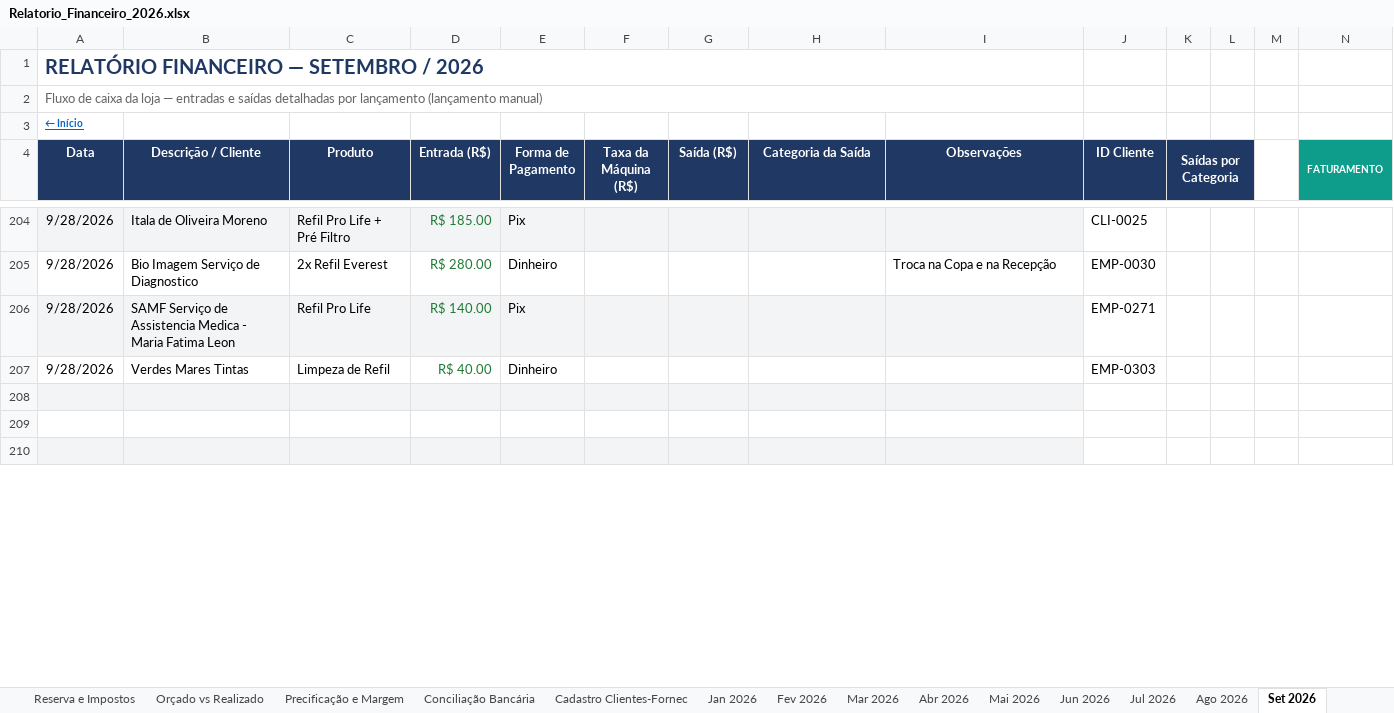
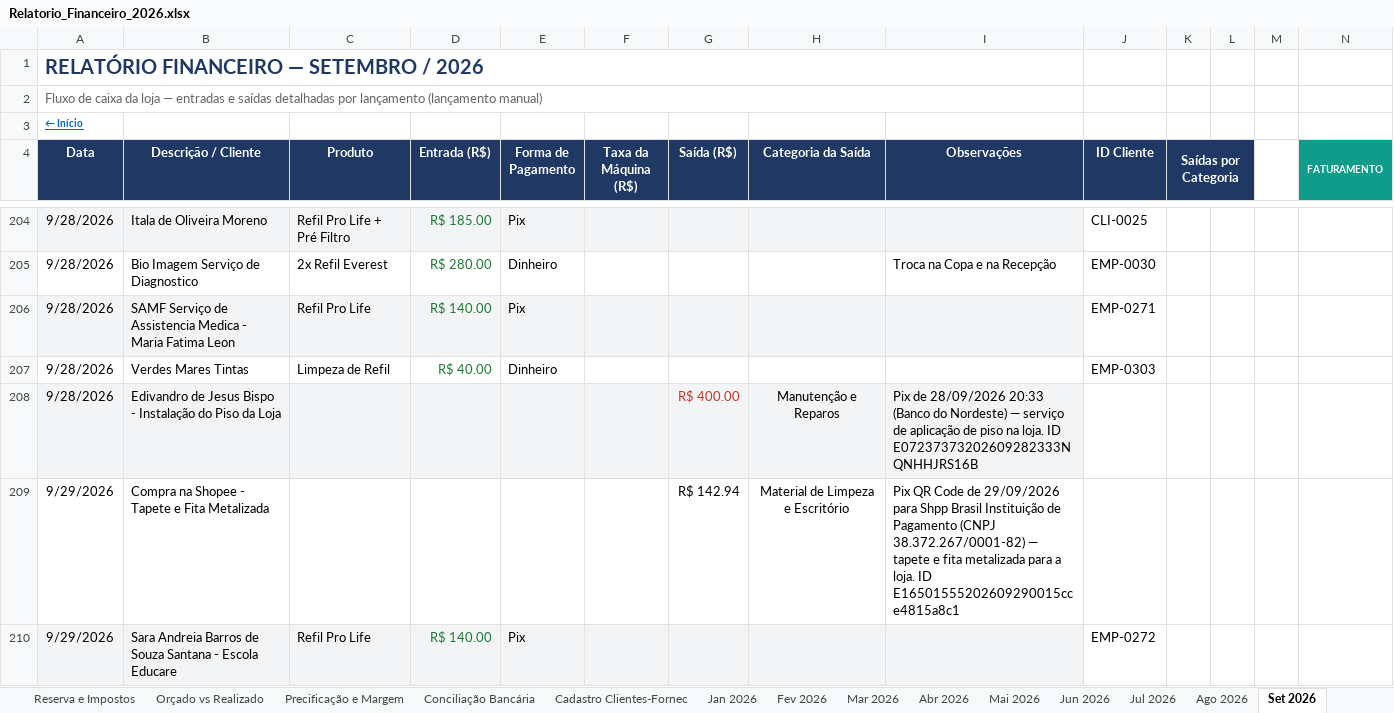
Before and after one commit to backupplanetaagua2025-hub/financeiro, an Excel workbook: Relatorio_Financeiro_2026.xlsx, sheet Set 2026, drawn as a sheet; only a part is shown, gaps mark what is left out; values as stored, in another font and other column widths than the file's, no borders; rows hold the shown columns only; the diff covers the shown part only; the diff names each change by its address in the sheet, - before the commit and + after, or states it on an @@ line.

Commit message:
Add files via upload

```diff
--- a/Relatorio_Financeiro_2026.xlsx (sheet Set 2026)
+++ b/Relatorio_Financeiro_2026.xlsx (sheet Set 2026)
-row 208: (empty)
+row 208: 9/28/2026 | Edivandro de Jesus Bispo - Instalação do Piso da Loja |  |  |  |  | R$ 400.00 | Manutenção e Reparos | Pix de 28/09/2026 20:33 (Banco do Nordeste) — serviço de aplicação de piso na loja. ID E07237373202609282333NQNHHJRS16B
-row 209: (empty)
+row 209: 9/29/2026 | Compra na Shopee - Tapete e Fita Metalizada |  |  |  |  | R$ 142.94 | Material de Limpeza e Escritório | Pix QR Code de 29/09/2026 para Shpp Brasil Instituição de Pagamento (CNPJ 38.372.267/0001-82) — tapete e fita metalizada para a loja. ID E16501555202609290015cce4815a8c1
-row 210: (empty)
+row 210: 9/29/2026 | Sara Andreia Barros de Souza Santana - Escola Educare | Refil Pro Life | R$ 140.00 | Pix |  |  |  |  | EMP-0272
```
Also changed, not shown: 16 edited cells elsewhere in this sheet, sheet Contas a Pagar e Receber.
